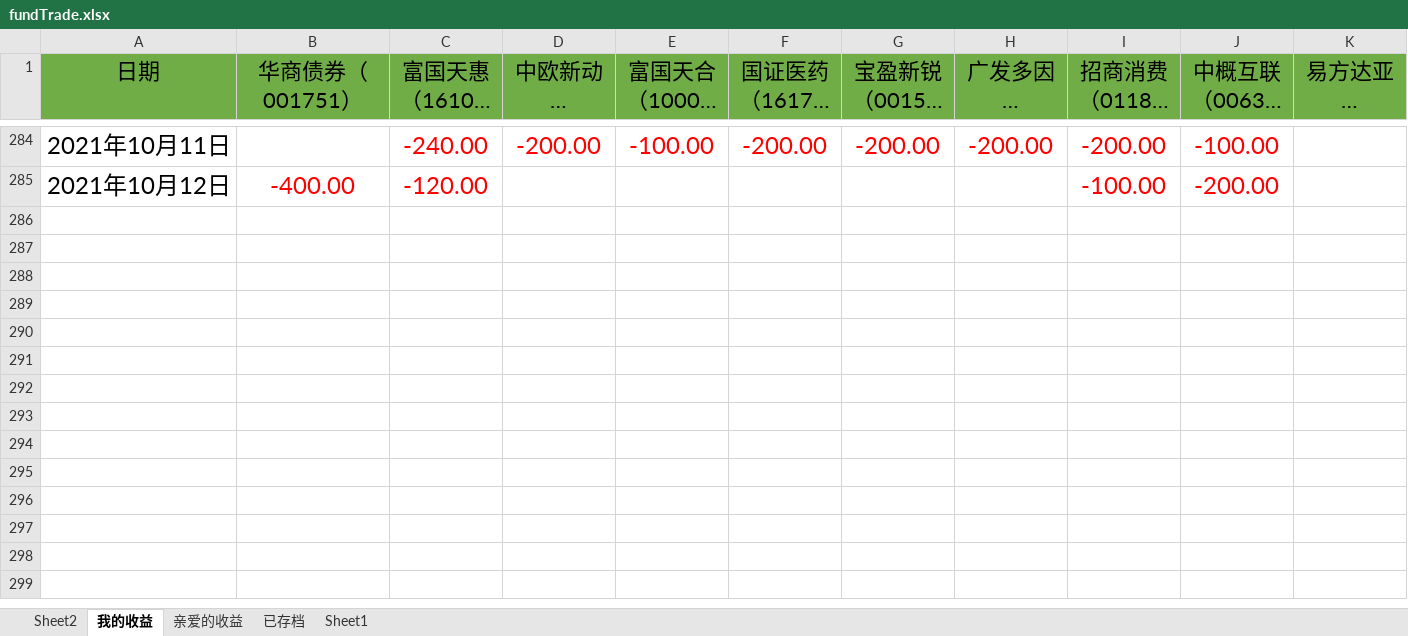
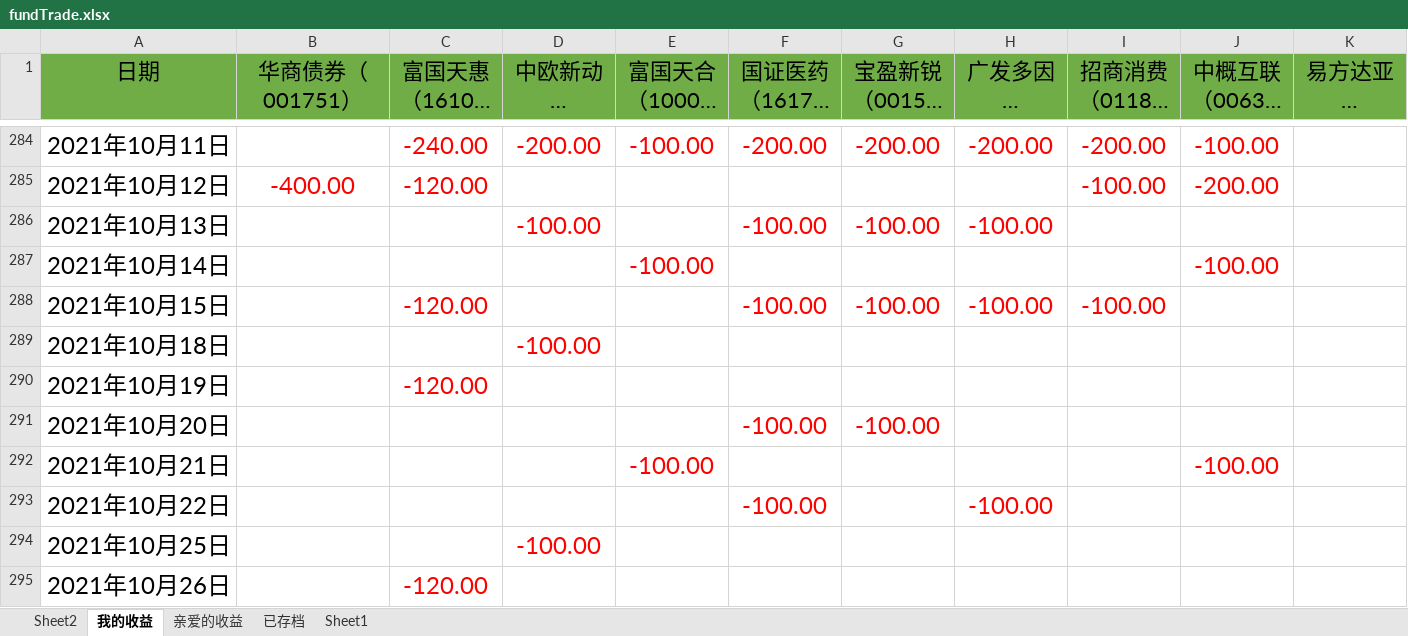
Before and after one commit to Andionion/financing, an Excel workbook: src/main/resources/fundTrade.xlsx, sheet 我的收益, drawn as a sheet; only a part is shown, gaps mark what is left out; long unchanged cells end in …; values as stored, in another font and other column widths than the file's, no borders; the diff covers the shown part only; the diff names each change by its address in the sheet, - before the commit and + after, or states it on an @@ line.

```diff
--- a/src/main/resources/fundTrade.xlsx (sheet 我的收益)
+++ b/src/main/resources/fundTrade.xlsx (sheet 我的收益)
+row 286: 2021年10月13日 |  |  | -100.00 |  | -100.00 | -100.00 | -100.00
+row 287: 2021年10月14日 |  |  |  | -100.00 |  |  |  |  | -100.00
+row 288: 2021年10月15日 |  | -120.00 |  |  | -100.00 | -100.00 | -100.00 | -100.00
+row 289: 2021年10月18日 |  |  | -100.00
+row 290: 2021年10月19日 |  | -120.00
+row 291: 2021年10月20日 |  |  |  |  | -100.00 | -100.00
+row 292: 2021年10月21日 |  |  |  | -100.00 |  |  |  |  | -100.00
+row 293: 2021年10月22日 |  |  |  |  | -100.00 |  | -100.00
+row 294: 2021年10月25日 |  |  | -100.00
+row 295: 2021年10月26日 |  | -120.00
```
Also changed, not shown: 31 added rows elsewhere in this sheet, sheet Sheet2, 10 other files.
